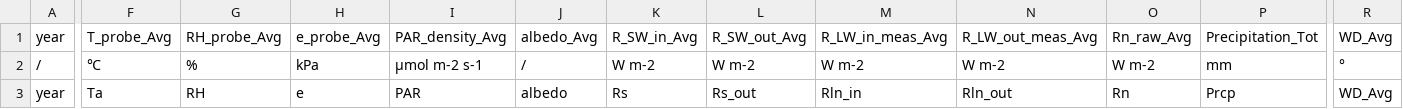
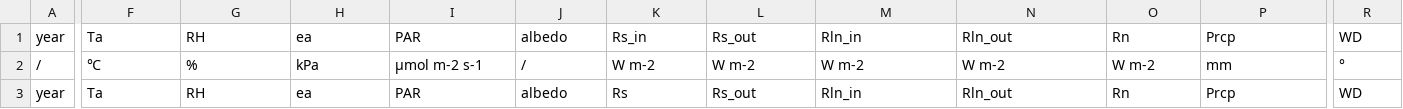
Before and after one commit to jl-pkgs/ChinaFlux2026.R, a CSV file: data-raw/ALL/ChinaFlux_CRO_固城_冬小麦夏玉米_2020-2022/VarNames_固城_Met_2020-2022.csv, drawn as a sheet; only a part is shown, gaps mark what is left out; the diff covers the shown part only; the diff names each change by its address in the sheet, - before the commit and + after, or states it on an @@ line.

```diff
--- a/data-raw/ALL/ChinaFlux_CRO_固城_冬小麦夏玉米_2020-2022/VarNames_固城_Met_2020-2022.csv
+++ b/data-raw/ALL/ChinaFlux_CRO_固城_冬小麦夏玉米_2020-2022/VarNames_固城_Met_2020-2022.csv
-F1: T_probe_Avg
+F1: Ta
-G1: RH_probe_Avg
+G1: RH
-H1: e_probe_Avg
+H1: ea
-I1: PAR_density_Avg
+I1: PAR
-J1: albedo_Avg
+J1: albedo
-K1: R_SW_in_Avg
+K1: Rs_in
-L1: R_SW_out_Avg
+L1: Rs_out
-M1: R_LW_in_meas_Avg
+M1: Rln_in
-N1: R_LW_out_meas_Avg
+N1: Rln_out
-O1: Rn_raw_Avg
+O1: Rn
-P1: Precipitation_Tot
+P1: Prcp
-R1: WD_Avg
+R1: WD
-H3: e
+H3: ea
-R3: WD_Avg
+R3: WD
```
Also changed, not shown: 7 edited cells elsewhere in this file, data-raw/ALL/ChinaFlux_CRO_盘锦_稻田-2018-2020/VarNames_盘锦_Met_2018-2020.csv, data-raw/ALL/ChinaFlux_CRO_锦州_2005-2014/VarNames_锦州_Met_2005-2014.csv, 5 other files.
